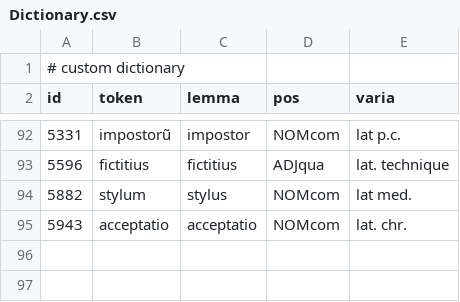
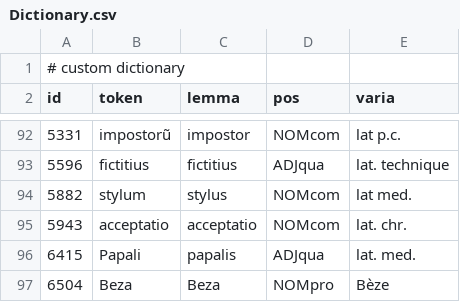
Before and after one commit to FourbeFlo/Lemmatisation, a CSV file: Dictionary.csv, drawn as a sheet; only a part is shown, gaps mark what is left out.

Commit message:
Update Dictionary.csv

```diff
--- a/Dictionary.csv
+++ b/Dictionary.csv
@@ -95 +95,3 @@ id, token,	lemma,	pos, varia,
 5943, 	acceptatio, 	acceptatio, 	NOMcom, lat. chr.
+6415, 	Papali, papalis, ADJqua, lat. med.
+6504, 	Beza, 	Beza, 	NOMpro, Bèze
```
